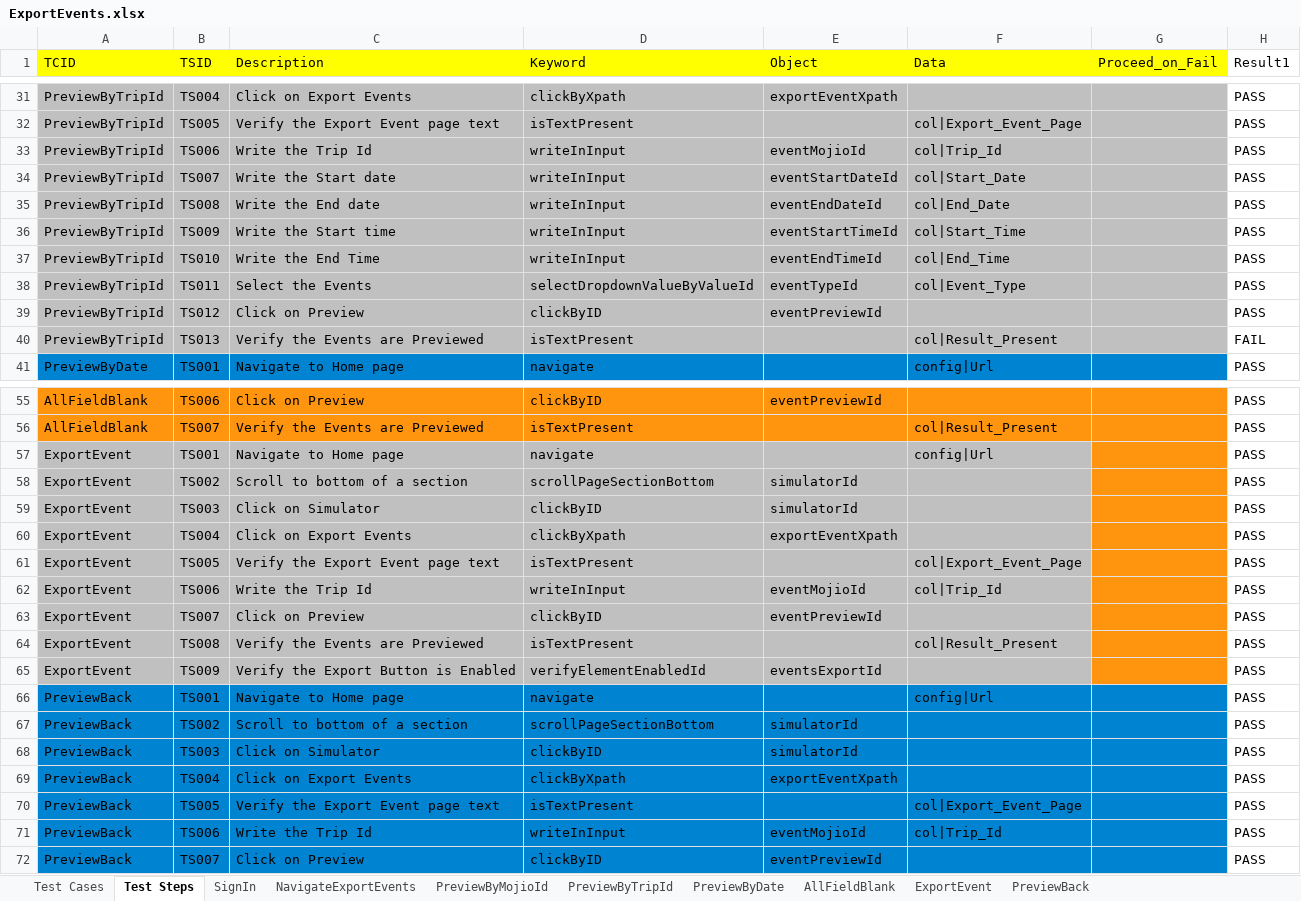
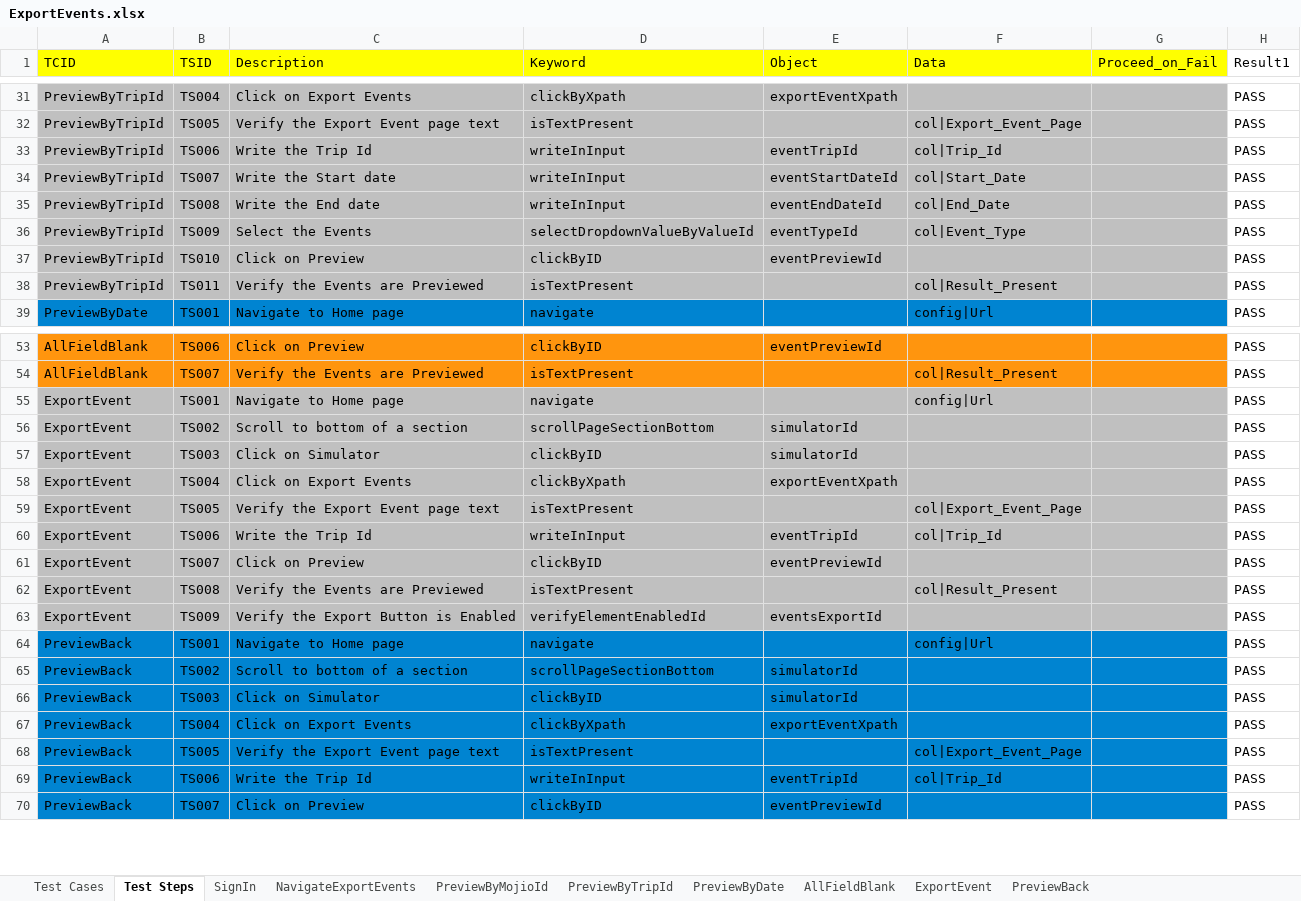
Before and after one commit to vanditj-optimus/MyMojioWebsite, an Excel workbook: MyMojioWebsite/bin/com/mojio/xls/ExportEvents.xlsx, sheet Test Steps, drawn as a sheet; only a part is shown, gaps mark what is left out; values as stored, in another font and other column widths than the file's, no borders; removed rows and columns are numbered as before the commit, all else as after; the diff names each change by its address in the sheet, - before the commit and + after, or states it on an @@ line.

```diff
--- a/MyMojioWebsite/bin/com/mojio/xls/ExportEvents.xlsx (sheet Test Steps)
+++ b/MyMojioWebsite/bin/com/mojio/xls/ExportEvents.xlsx (sheet Test Steps)
-E33 (Object): eventMojioId
+E33 (Object): eventTripId
-row 36: PreviewByTripId | TS009 | Write the Start time | writeInInput | eventStartTimeId | col|Start_Time |  | PASS
-row 37: PreviewByTripId | TS010 | Write the End Time | writeInInput | eventEndTimeId | col|End_Time |  | PASS
-B36 (TSID): TS011
+B36 (TSID): TS009
-B37 (TSID): TS012
+B37 (TSID): TS010
-B38 (TSID): TS013
+B38 (TSID): TS011
-H38 (Result1): FAIL
+H38 (Result1): PASS
-G55:G63 fill: #FF950E
+G55:G63 fill: #C0C0C0
-E60 (Object): eventMojioId
+E60 (Object): eventTripId
-E69 (Object): eventMojioId
+E69 (Object): eventTripId
```
Also changed, not shown: sheet PreviewBack, sheet ExportEvent, sheet PreviewByTripId, MyMojioWebsite/bin/com/mojio/xls/ImportSIMs.xlsx, MyMojioWebsite/bin/com/mojio/xls/Suite.xlsx, 15 other files.
